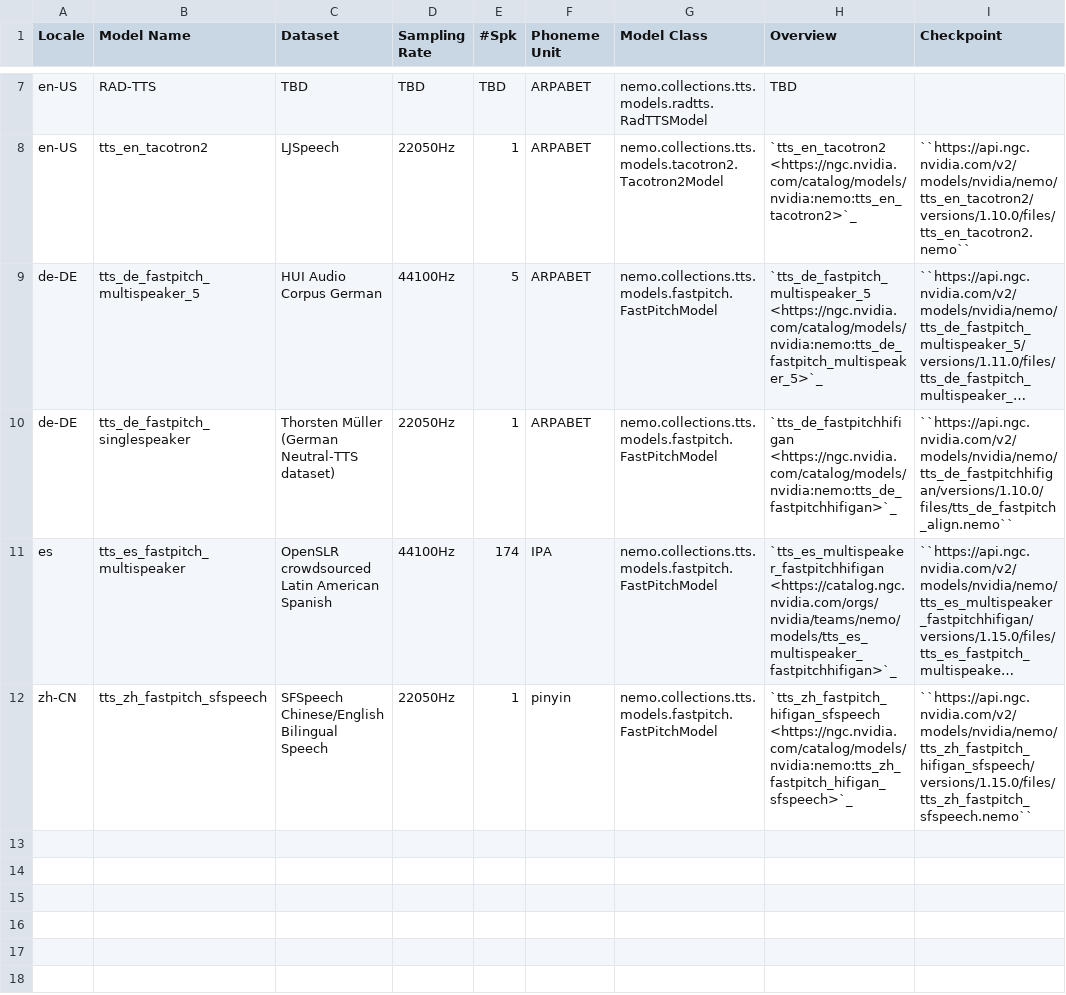
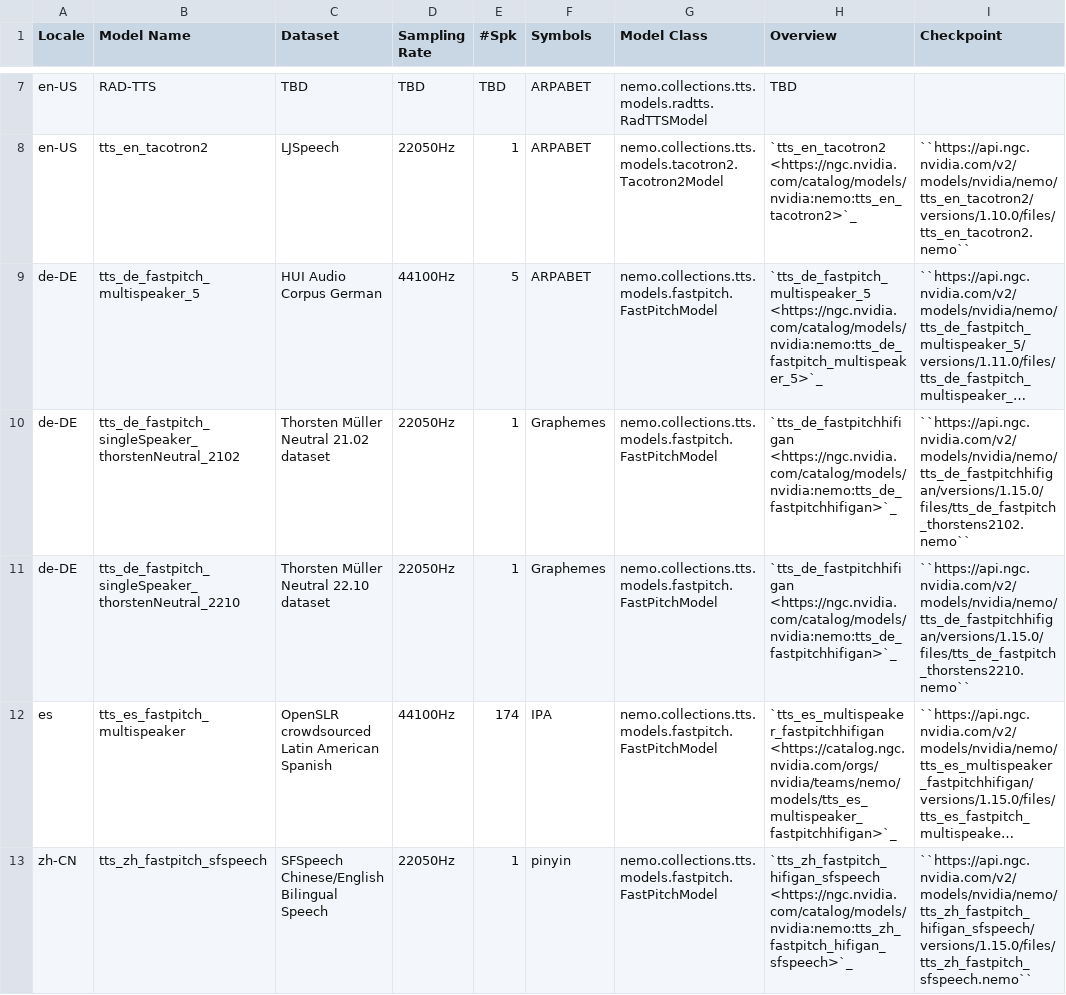
Before and after one commit to NVIDIA-NeMo/NeMo, a CSV file: docs/source/tts/data/ngc_models_am.csv, drawn as a sheet; only a part is shown, gaps mark what is left out; long unchanged cells end in …; the diff names each change by its address in the sheet, - before the commit and + after, or states it on an @@ line.

Commit message:
[TTS]update German NGC models trained on Thorsten Datasets (#6125)
Signed-off-by: Xuesong Yang <1646669+XuesongYang@users.noreply.github.com>

```diff
--- a/docs/source/tts/data/ngc_models_am.csv
+++ b/docs/source/tts/data/ngc_models_am.csv
-F1: Phoneme Unit
+F1: Symbols
-B10 (Model Name): tts_de_fastpitch_singlespeaker
+B10 (Model Name): tts_de_fastpitch_singleSpeaker_thorstenNeutral_2102
-C10 (Dataset): Thorsten Müller (German Neutral-TTS dataset)
+C10 (Dataset): Thorsten Müller Neutral 21.02 dataset
-F10 (Symbols): ARPABET
+F10 (Symbols): Graphemes
-I10 (Checkpoint): ``https://api.ngc.nvidia.com/v2/models/nvidia/nemo/tts_de_fastpitchhifigan/versions/1.10.0/files/tts_de_fastpitch_align.nemo``
+I10 (Checkpoint): ``https://api.ngc.nvidia.com/v2/models/nvidia/nemo/tts_de_fastpitchhifigan/versions/1.15.0/files/tts_de_fastpitch_thorstens2102.nemo``
+row 11: de-DE | tts_de_fastpitch_singleSpeaker_thorstenNeutral_2210 | Thorsten Müller Neutral 22.10 dataset | 22050Hz | 1 | Graphemes | nemo.collections.tts.models.fastpitch.FastPitchModel | `tts_de_fastpitchhifigan <https://ngc.nvidia.com/catalog/models/nvidia:nemo:tts_de_fastpitchhifigan>`_ | ``https://api.ngc.nvidia.com/v2/models/nvidia/nemo/tts_de_fastpitchhifigan/versions/1.15.0/files/tts_de_fastpitch_thorstens2210.nemo``
```
Also changed, not shown: docs/source/tts/data/datasets.csv, docs/source/tts/data/ngc_models_vocoder.csv, 2 other files.
